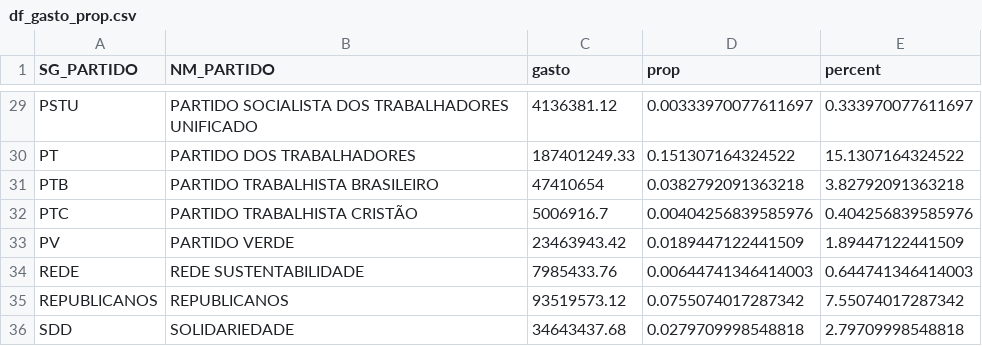
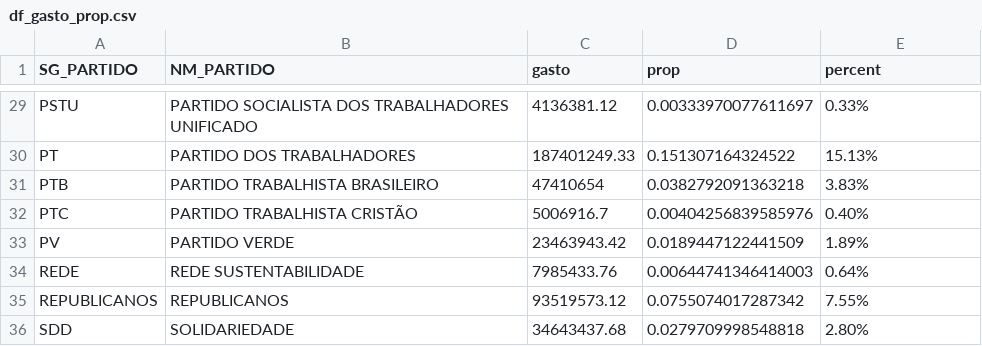
Before and after one commit to nailsoncunha/csvs_visualizacao, a CSV file: lab2_part3/df_gasto_prop.csv, drawn as a sheet; only a part is shown, gaps mark what is left out; the diff covers the shown part only; the diff names each change by its address in the sheet, - before the commit and + after, or states it on an @@ line.

```diff
--- a/lab2_part3/df_gasto_prop.csv
+++ b/lab2_part3/df_gasto_prop.csv
-E29 (percent): 0.333970077611697
+E29 (percent): 0.33%
-E30 (percent): 15.1307164324522
+E30 (percent): 15.13%
-E31 (percent): 3.82792091363218
+E31 (percent): 3.83%
-E32 (percent): 0.404256839585976
+E32 (percent): 0.40%
-E33 (percent): 1.89447122441509
+E33 (percent): 1.89%
-E34 (percent): 0.644741346414003
+E34 (percent): 0.64%
-E35 (percent): 7.55074017287342
+E35 (percent): 7.55%
-E36 (percent): 2.79709998548818
+E36 (percent): 2.80%
```
Also changed, not shown: 27 edited cells elsewhere in this file.
